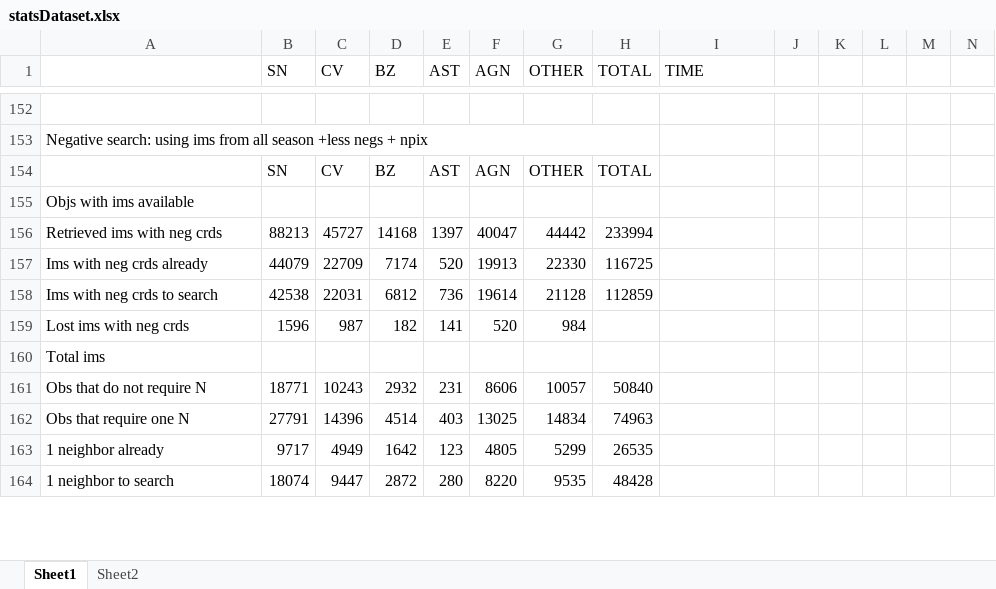
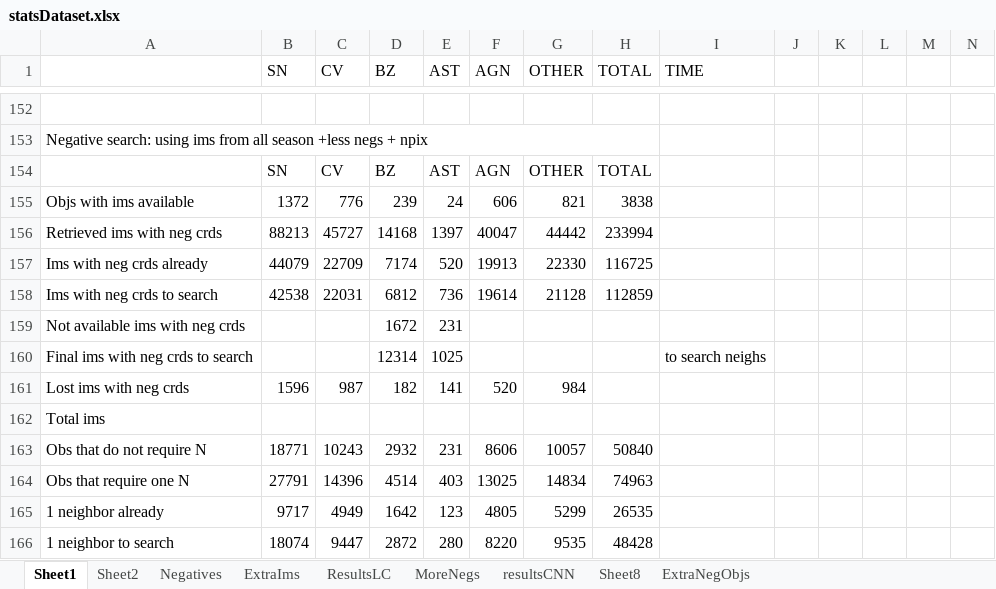
Before and after one commit to cgomez11/Transient-Objects-, an Excel workbook: statsDataset.xlsx, sheet Sheet1, drawn as a sheet; only a part is shown, gaps mark what is left out; values as stored, in another font and other column widths than the file's, no cell formats; removed rows and columns are numbered as before the commit, all else as after; rows hold the shown columns only; the diff covers the shown part only; the diff names each change by its address in the sheet, - before the commit and + after, or states it on an @@ line.

```diff
--- a/statsDataset.xlsx (sheet Sheet1)
+++ b/statsDataset.xlsx (sheet Sheet1)
+sheet tab: Negatives
+sheet tab: ExtraIms
+sheet tab: ResultsLC
+sheet tab: MoreNegs
+sheet tab: resultsCNN
+sheet tab: Sheet8
+sheet tab: ExtraNegObjs
-row 155: Objs with ims available
+row 155: Objs with ims available | 1372 | 776 | 239 | 24 | 606 | 821 | 3838
+row 159: Not available ims with neg crds |  |  | 1672 | 231
+row 160: Final ims with neg crds to search |  |  | 12314 | 1025 |  |  |  | to search neighs
```
Also changed, not shown: 14 added rows, 17 edited cells and merged cells elsewhere in this sheet, cell formats, formulas that keep their value.
